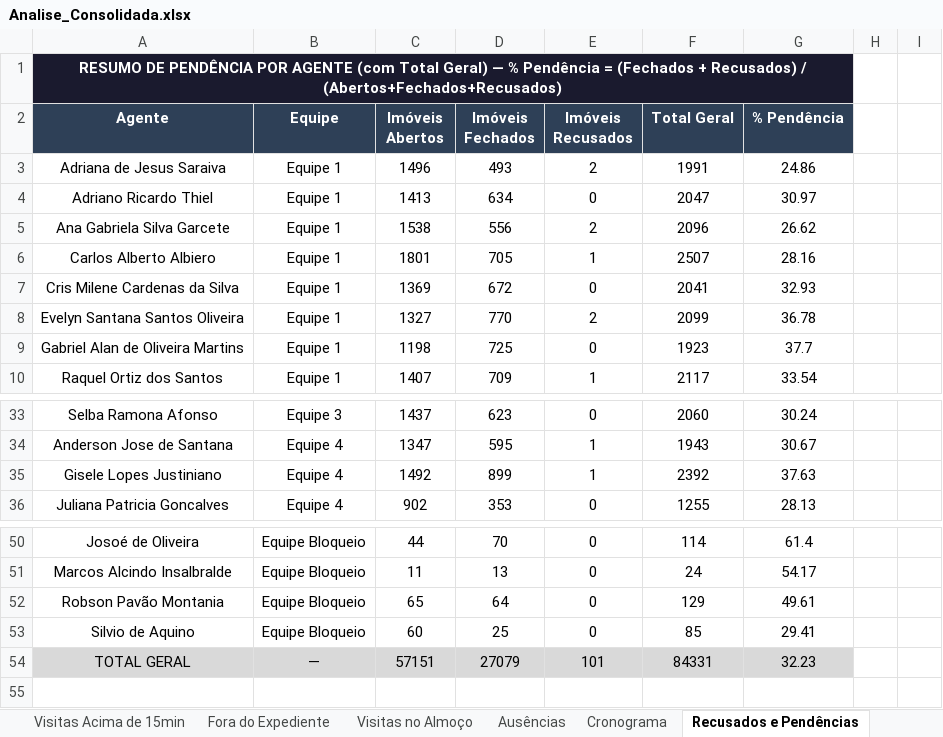
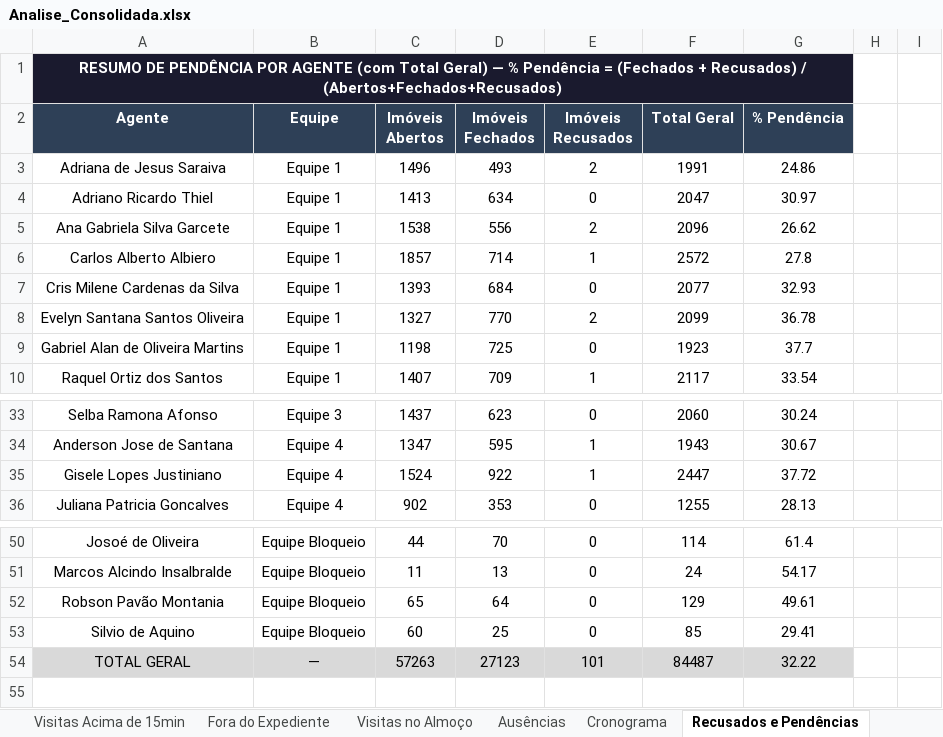
Before and after one commit to LucsDevPro/Sentinela, an Excel workbook: data/Analise_Consolidada.xlsx, sheet Recusados e Pendências, drawn as a sheet; only a part is shown, gaps mark what is left out; values as stored, in another font and other column widths than the file's, no borders; removed rows and columns are numbered as before the commit, all else as after; the diff names each change by its address in the sheet, - before the commit and + after, or states it on an @@ line.

```diff
--- a/data/Analise_Consolidada.xlsx (sheet Recusados e Pendências)
+++ b/data/Analise_Consolidada.xlsx (sheet Recusados e Pendências)
-row 6: Carlos Alberto Albiero | Equipe 1 | 1801 | 705 | 1 | 2507 | 28.16
+row 6: Carlos Alberto Albiero | Equipe 1 | 1857 | 714 | 1 | 2572 | 27.8
-C7 (Imóveis Abertos): 1369
+C7 (Imóveis Abertos): 1393
-D7 (Imóveis Fechados): 672
+D7 (Imóveis Fechados): 684
-F7 (Total Geral): 2041
+F7 (Total Geral): 2077
-row 35: Gisele Lopes Justiniano | Equipe 4 | 1492 | 899 | 1 | 2392 | 37.63
+row 35: Gisele Lopes Justiniano | Equipe 4 | 1524 | 922 | 1 | 2447 | 37.72
-row 54: TOTAL GERAL | — | 57151 | 27079 | 101 | 84331 | 32.23
+row 54: TOTAL GERAL | — | 57263 | 27123 | 101 | 84487 | 32.22
```
Also changed, not shown: sheet Ranking, sheet Visitas Suspeitas, sheet Resumo Semanal, sheet Resumo Geral, sheet Ausências, sheet Por Área, 3 more sheets, data/historico/semana_318.xlsx, data/historico/semana_319.xlsx, 16 other files.
